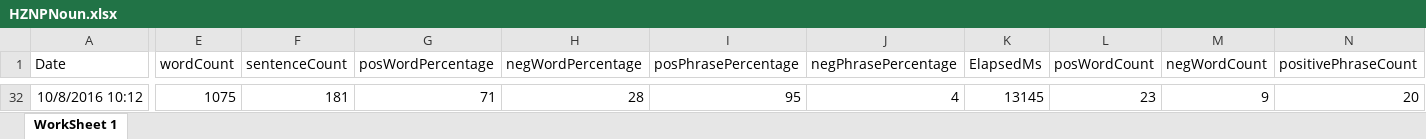
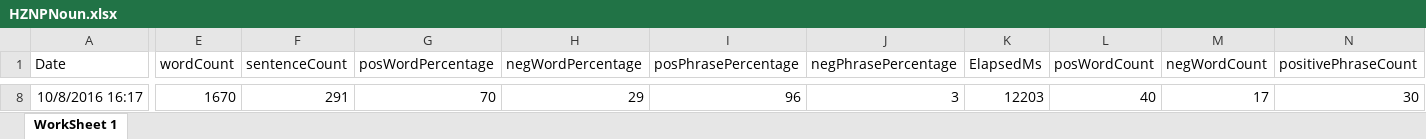
Before and after one commit to adnangumus/StockPredictor, an Excel workbook: StockPredictor/bin/Debug/Packages/Data/Repeater/HZNP/HZNPNoun.xlsx, sheet WorkSheet 1, drawn as a sheet; only a part is shown, gaps mark what is left out; values as stored, in another font and other column widths than the file's, no borders; addresses are those after the commit; the diff covers the shown part only; the diff names each change by its address in the sheet, - before the commit and + after, or states it on an @@ line.

```diff
--- a/StockPredictor/bin/Debug/Packages/Data/Repeater/HZNP/HZNPNoun.xlsx (sheet WorkSheet 1)
+++ b/StockPredictor/bin/Debug/Packages/Data/Repeater/HZNP/HZNPNoun.xlsx (sheet WorkSheet 1)
-A8 (Date): 10/8/2016 10:12
+A8 (Date): 10/8/2016 16:17
-E8 (wordCount): 1075
+E8 (wordCount): 1670
-F8 (sentenceCount): 181
+F8 (sentenceCount): 291
-G8 (posWordPercentage): 71
+G8 (posWordPercentage): 70
-H8 (negWordPercentage): 28
+H8 (negWordPercentage): 29
-I8 (posPhrasePercentage): 95
+I8 (posPhrasePercentage): 96
-J8 (negPhrasePercentage): 4
+J8 (negPhrasePercentage): 3
-K8 (ElapsedMs): 13145
+K8 (ElapsedMs): 12203
-L8 (posWordCount): 23
+L8 (posWordCount): 40
-M8 (negWordCount): 9
+M8 (negWordCount): 17
-N8 (positivePhraseCount): 20
+N8 (positivePhraseCount): 30
```
Also changed, not shown: 6 added rows and 30 removed rows elsewhere in this sheet, StockPredictor/bin/Debug/Packages/Data/Repeater/GILD/GILDBag.xlsx, StockPredictor/bin/Debug/Packages/Data/Repeater/GILD/GILDNamed.xlsx, 31 other files.
